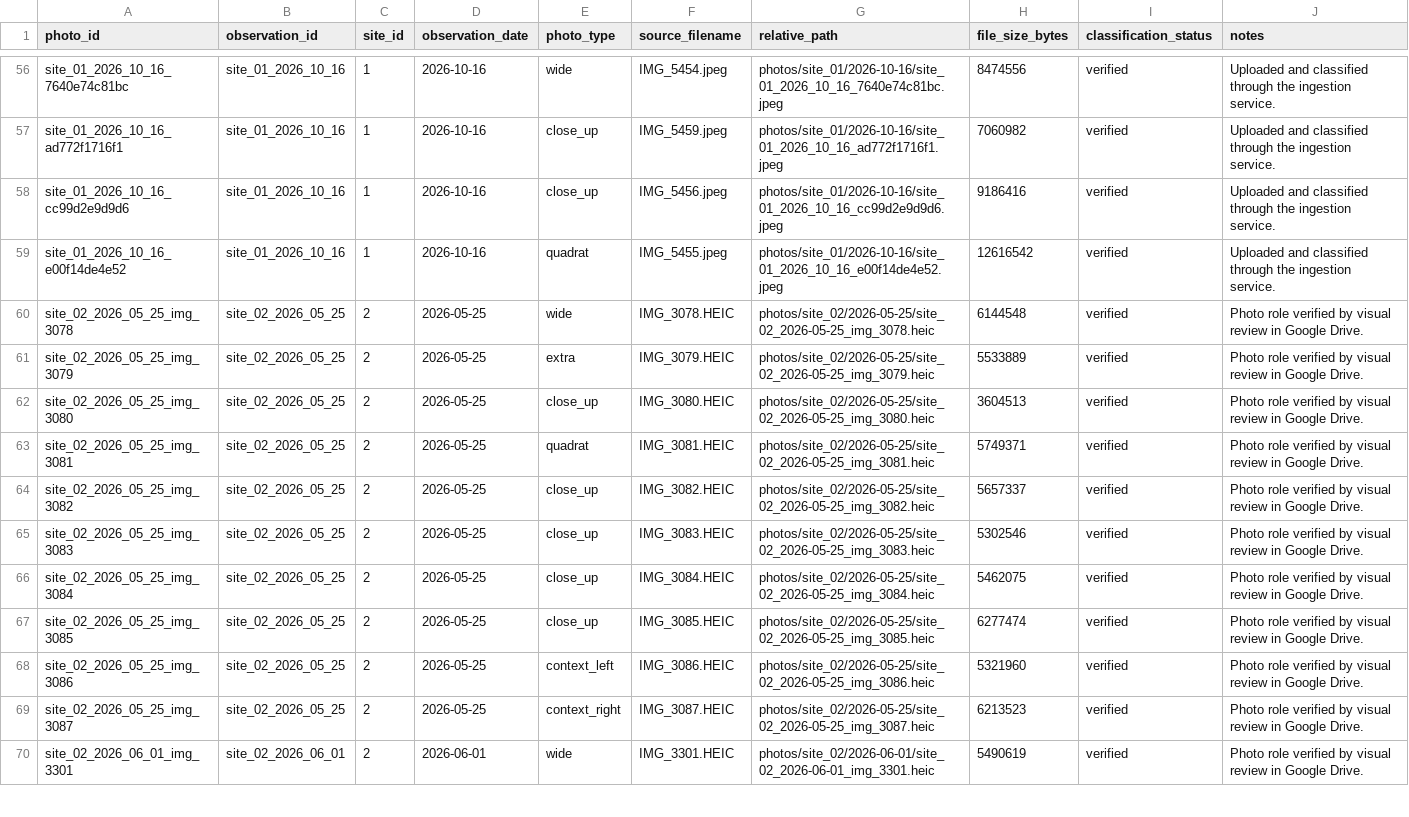
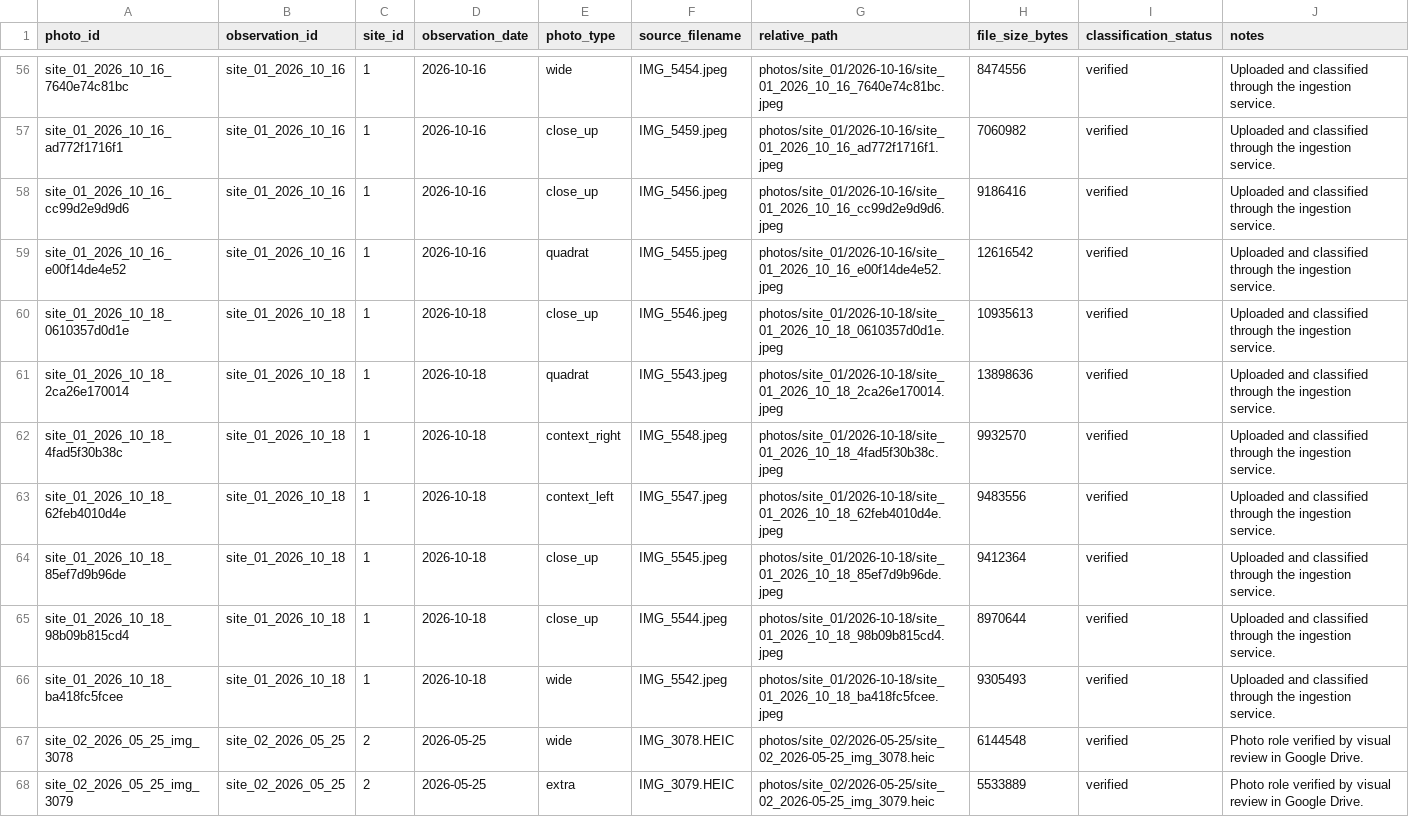
Before and after one commit to samuelfrey98/plant-succession-ml, a CSV file: data/public/photo_manifest.csv, drawn as a sheet; only a part is shown, gaps mark what is left out; the shorter side is filled out with more unchanged rows; the diff names each change by its address in the sheet, - before the commit and + after, or states it on an @@ line.

Commit message:
Ingest October 18 Site 1 photos

```diff
--- a/data/public/photo_manifest.csv
+++ b/data/public/photo_manifest.csv
+row 60: site_01_2026_10_18_0610357d0d1e | site_01_2026_10_18 | 1 | 2026-10-18 | close_up | IMG_5546.jpeg | photos/site_01/2026-10-18/site_01_2026_10_18_0610357d0d1e.jpeg | 10935613 | verified | Uploaded and classified through the ingestion service.
+row 61: site_01_2026_10_18_2ca26e170014 | site_01_2026_10_18 | 1 | 2026-10-18 | quadrat | IMG_5543.jpeg | photos/site_01/2026-10-18/site_01_2026_10_18_2ca26e170014.jpeg | 13898636 | verified | Uploaded and classified through the ingestion service.
+row 62: site_01_2026_10_18_4fad5f30b38c | site_01_2026_10_18 | 1 | 2026-10-18 | context_right | IMG_5548.jpeg | photos/site_01/2026-10-18/site_01_2026_10_18_4fad5f30b38c.jpeg | 9932570 | verified | Uploaded and classified through the ingestion service.
+row 63: site_01_2026_10_18_62feb4010d4e | site_01_2026_10_18 | 1 | 2026-10-18 | context_left | IMG_5547.jpeg | photos/site_01/2026-10-18/site_01_2026_10_18_62feb4010d4e.jpeg | 9483556 | verified | Uploaded and classified through the ingestion service.
+row 64: site_01_2026_10_18_85ef7d9b96de | site_01_2026_10_18 | 1 | 2026-10-18 | close_up | IMG_5545.jpeg | photos/site_01/2026-10-18/site_01_2026_10_18_85ef7d9b96de.jpeg | 9412364 | verified | Uploaded and classified through the ingestion service.
+row 65: site_01_2026_10_18_98b09b815cd4 | site_01_2026_10_18 | 1 | 2026-10-18 | close_up | IMG_5544.jpeg | photos/site_01/2026-10-18/site_01_2026_10_18_98b09b815cd4.jpeg | 8970644 | verified | Uploaded and classified through the ingestion service.
+row 66: site_01_2026_10_18_ba418fc5fcee | site_01_2026_10_18 | 1 | 2026-10-18 | wide | IMG_5542.jpeg | photos/site_01/2026-10-18/site_01_2026_10_18_ba418fc5fcee.jpeg | 9305493 | verified | Uploaded and classified through the ingestion service.
```
Also changed, not shown: data/public/observations.csv, data/public/photo_batch_summary.csv.
